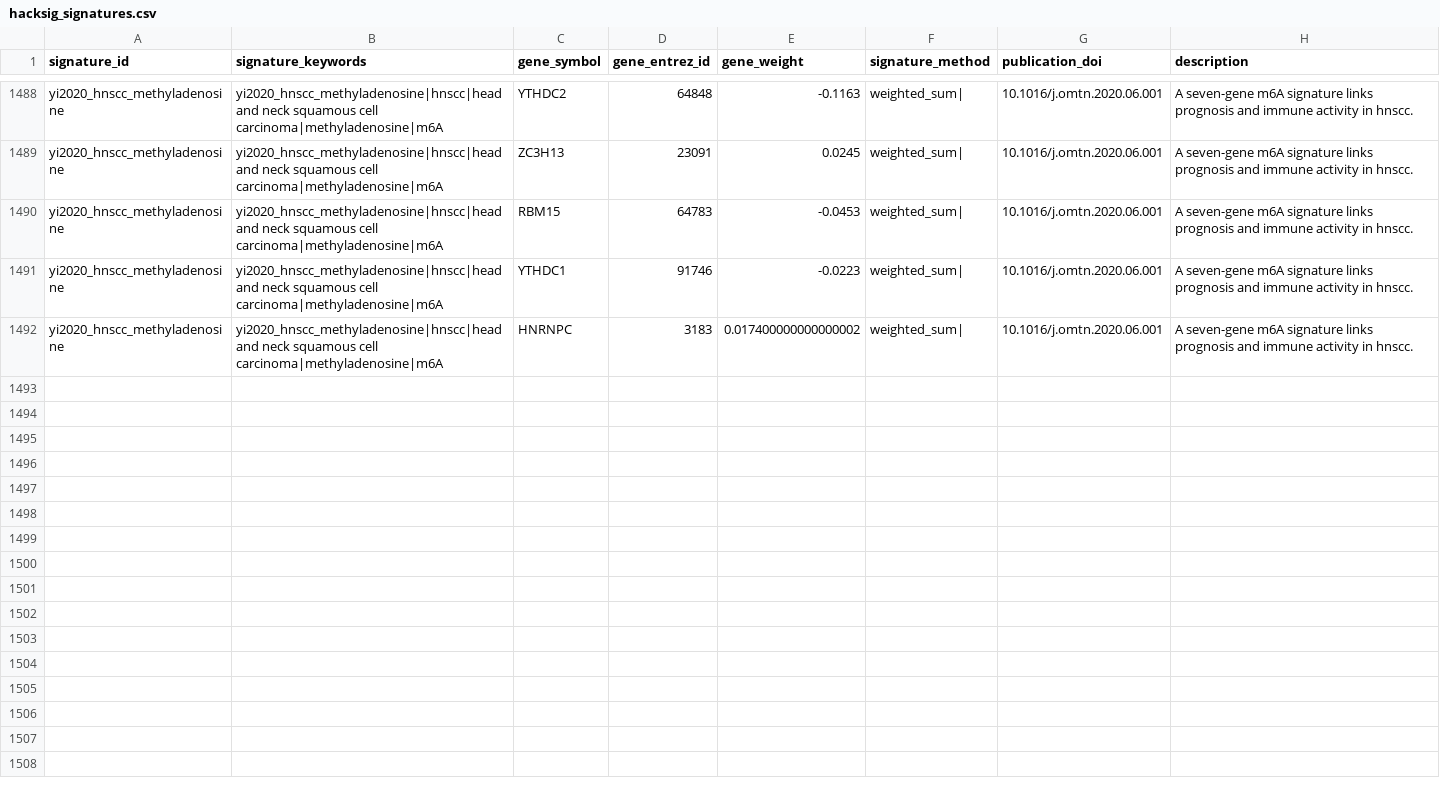
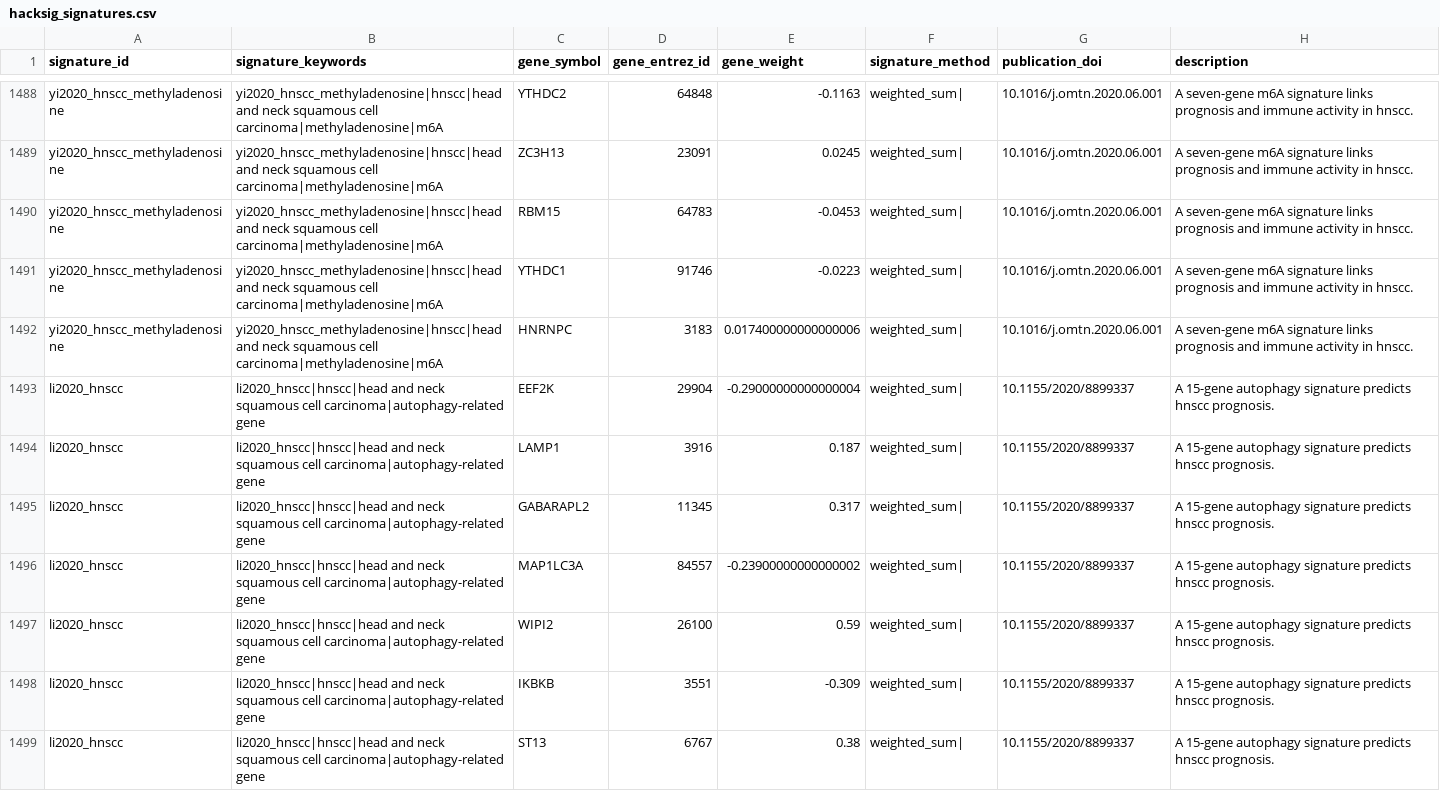
Before and after one commit to DeCeccoLAB/hacksig, a CSV file: data-raw/hacksig_signatures.csv, drawn as a sheet; only a part is shown, gaps mark what is left out; the diff covers the shown part only.

Commit message:
add signature li2020_hnscc

```diff
--- a/data-raw/hacksig_signatures.csv
+++ b/data-raw/hacksig_signatures.csv
@@ -1491,2 +1491,9 @@ yi2020_hnscc_methyladenosine,yi2020_hnscc_methyladenosine|hnscc|head and neck sq
 yi2020_hnscc_methyladenosine,yi2020_hnscc_methyladenosine|hnscc|head and neck squamous cell carcinoma|methyladenosine|m6A,YTHDC1,91746,-0.0223,weighted_sum|,10.1016/j.omtn.2020.06.001,A seven-gene m6A signature links prognosis and immune activity in hnscc.
-yi2020_hnscc_methyladenosine,yi2020_hnscc_methyladenosine|hnscc|head and neck squamous cell carcinoma|methyladenosine|m6A,HNRNPC,3183,0.017400000000000002,weighted_sum|,10.1016/j.omtn.2020.06.001,A seven-gene m6A signature links prognosis and immune activity in hnscc.
+yi2020_hnscc_methyladenosine,yi2020_hnscc_methyladenosine|hnscc|head and neck squamous cell carcinoma|methyladenosine|m6A,HNRNPC,3183,0.017400000000000006,weighted_sum|,10.1016/j.omtn.2020.06.001,A seven-gene m6A signature links prognosis and immune activity in hnscc.
+li2020_hnscc,li2020_hnscc|hnscc|head and neck squamous cell carcinoma|autophagy-related gene,EEF2K,29904,-0.29000000000000004,weighted_sum|,10.1155/2020/8899337,A 15-gene autophagy signature predicts hnscc prognosis.
+li2020_hnscc,li2020_hnscc|hnscc|head and neck squamous cell carcinoma|autophagy-related gene,LAMP1,3916,0.187,weighted_sum|,10.1155/2020/8899337,A 15-gene autophagy signature predicts hnscc prognosis.
+li2020_hnscc,li2020_hnscc|hnscc|head and neck squamous cell carcinoma|autophagy-related gene,GABARAPL2,11345,0.317,weighted_sum|,10.1155/2020/8899337,A 15-gene autophagy signature predicts hnscc prognosis.
+li2020_hnscc,li2020_hnscc|hnscc|head and neck squamous cell carcinoma|autophagy-related gene,MAP1LC3A,84557,-0.23900000000000002,weighted_sum|,10.1155/2020/8899337,A 15-gene autophagy signature predicts hnscc prognosis.
+li2020_hnscc,li2020_hnscc|hnscc|head and neck squamous cell carcinoma|autophagy-related gene,WIPI2,26100,0.59,weighted_sum|,10.1155/2020/8899337,A 15-gene autophagy signature predicts hnscc prognosis.
+li2020_hnscc,li2020_hnscc|hnscc|head and neck squamous cell carcinoma|autophagy-related gene,IKBKB,3551,-0.309,weighted_sum|,10.1155/2020/8899337,A 15-gene autophagy signature predicts hnscc prognosis.
+li2020_hnscc,li2020_hnscc|hnscc|head and neck squamous cell carcinoma|autophagy-related gene,ST13,6767,0.38,weighted_sum|,10.1155/2020/8899337,A 15-gene autophagy signature predicts hnscc prognosis.
```
Also changed, not shown: 8 added rows and 76 edited cells elsewhere in this file, 1 other file.
